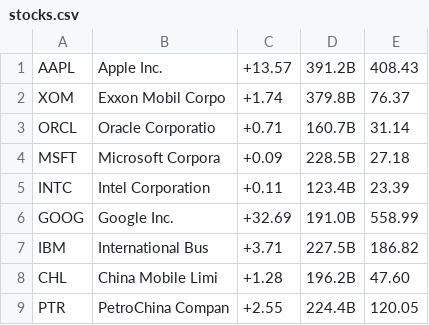
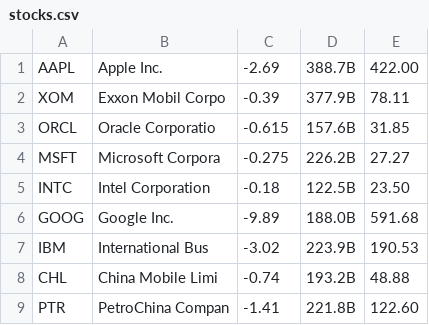
Before and after one commit to codaxy/dextop-pecunia, a CSV file: Apps/Pecunia/Cache/stocks.csv, drawn as a sheet.

```diff
--- a/Apps/Pecunia/Cache/stocks.csv
+++ b/Apps/Pecunia/Cache/stocks.csv
@@ -1,9 +1,9 @@
-"AAPL","Apple Inc.",+13.57,391.2B,408.43
-"XOM","Exxon Mobil Corpo",+1.74,379.8B,76.37
-"ORCL","Oracle Corporatio",+0.71,160.7B,31.14
-"MSFT","Microsoft Corpora",+0.09,228.5B,27.18
-"INTC","Intel Corporation",+0.11,123.4B,23.39
-"GOOG","Google Inc.",+32.69,191.0B,558.99
-"IBM","International Bus",+3.71,227.5B,186.82
-"CHL","China Mobile Limi",+1.28,196.2B,47.60
-"PTR","PetroChina Compan",+2.55,224.4B,120.05
+"AAPL","Apple Inc.",-2.69,388.7B,422.00
+"XOM","Exxon Mobil Corpo",-0.39,377.9B,78.11
+"ORCL","Oracle Corporatio",-0.615,157.6B,31.85
+"MSFT","Microsoft Corpora",-0.275,226.2B,27.27
+"INTC","Intel Corporation",-0.18,122.5B,23.50
+"GOOG","Google Inc.",-9.89,188.0B,591.68
+"IBM","International Bus",-3.02,223.9B,190.53
+"CHL","China Mobile Limi",-0.74,193.2B,48.88
+"PTR","PetroChina Compan",-1.41,221.8B,122.60
```
Also changed, not shown: 9 other files.
